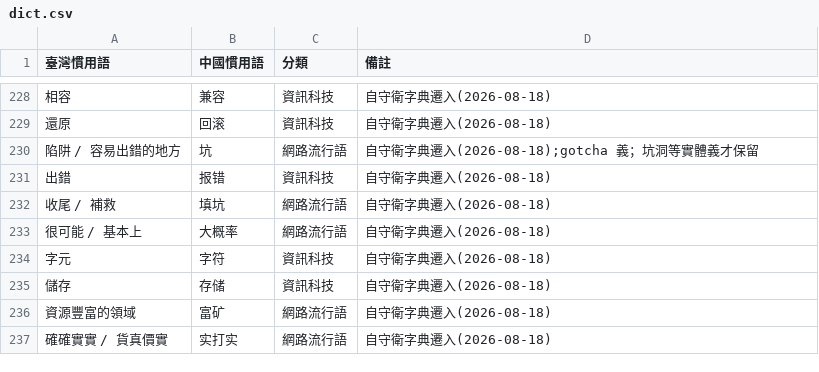
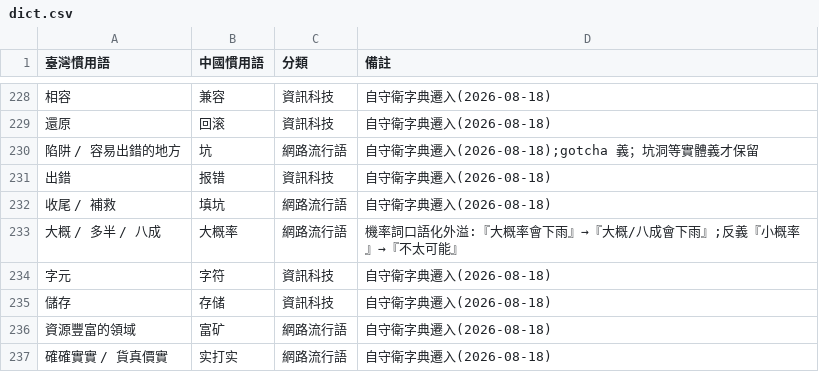
Before and after one commit to lisilicow987-MAGA/taiwan-china-dict, a CSV file: dict/dict.csv, drawn as a sheet; only a part is shown, gaps mark what is left out; the diff names each change by its address in the sheet, - before the commit and + after, or states it on an @@ line.

```diff
--- a/dict/dict.csv
+++ b/dict/dict.csv
-A233 (臺灣慣用語): 很可能 / 基本上
+A233 (臺灣慣用語): 大概 / 多半 / 八成
-D233 (備註): 自守衛字典遷入(2026-08-18)
+D233 (備註): 機率詞口語化外溢:『大概率會下雨』→『大概/八成會下雨』;反義『小概率』→『不太可能』
```
Also changed, not shown: 6 other files.
